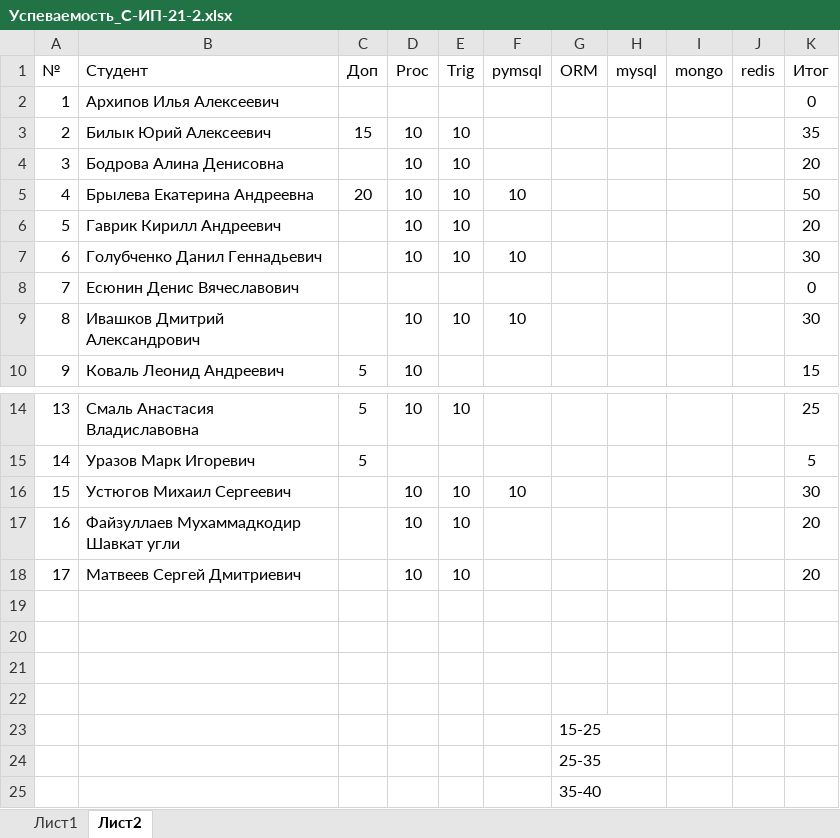
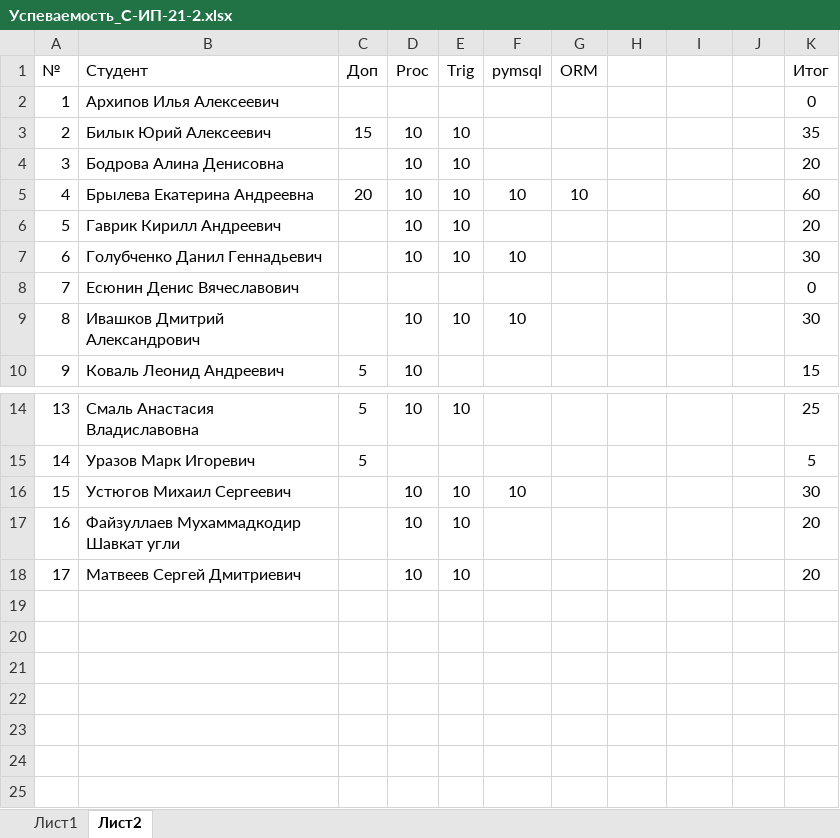
Before and after one commit to TheBandik/db-management-and-automation, an Excel workbook: Успеваемость_С-ИП-21-2.xlsx, sheet Лист2, drawn as a sheet; only a part is shown, gaps mark what is left out; values as stored, in another font and other column widths than the file's, no borders; conditional formats not drawn; the diff names each change by its address in the sheet, - before the commit and + after, or states it on an @@ line.

```diff
--- a/Успеваемость_С-ИП-21-2.xlsx (sheet Лист2)
+++ b/Успеваемость_С-ИП-21-2.xlsx (sheet Лист2)
-H1: mysql
+H1: (empty)
-I1: mongo
+I1: (empty)
-J1: redis
+J1: (empty)
-G5 (ORM): (empty)
+G5 (ORM): 10
-K5 (Итог): 50
+K5 (Итог): 60
-row 19: (empty)
-row 20: (empty)
-row 21: (empty)
-row 22: (empty)
-row 23:  |  |  |  |  |  | 15-25
-row 24:  |  |  |  |  |  | 25-35
-row 25:  |  |  |  |  |  | 35-40
```
Also changed, not shown: sheet Лист1, Успеваемость_С-ИП-21-1.xlsx.
